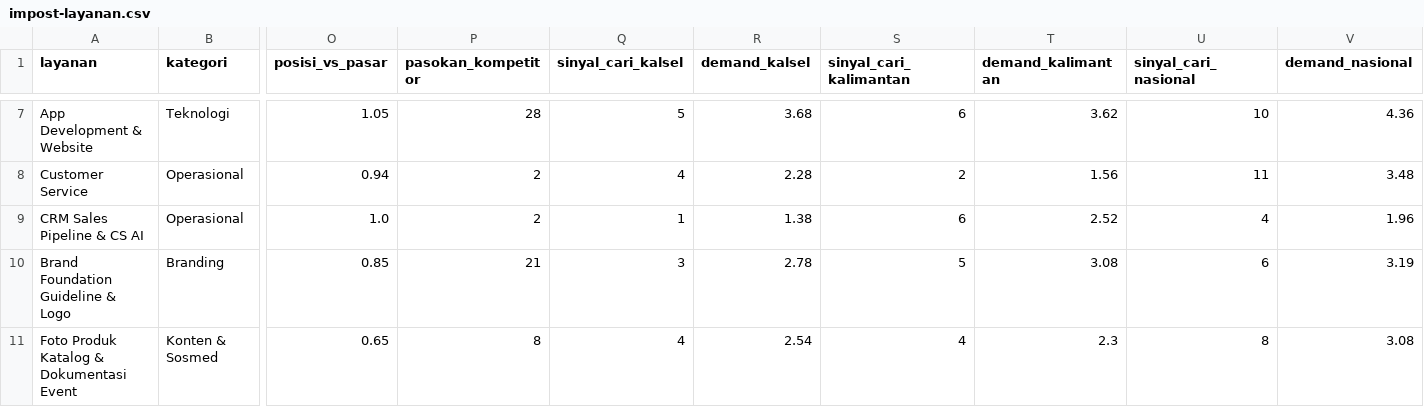
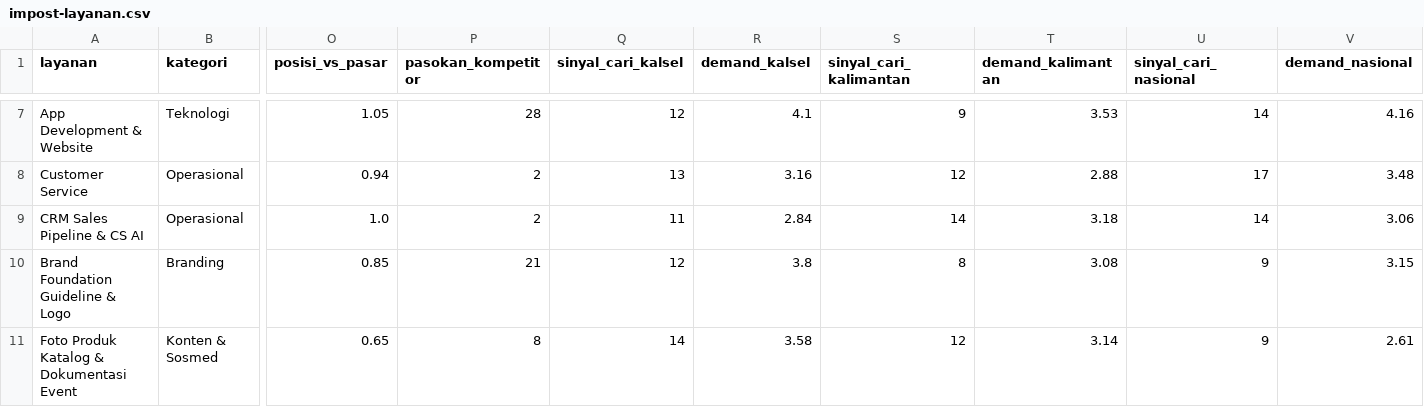
Before and after one commit to akmlrhim/01-marketing-analysis, a CSV file: dashboard/data/derived/impost-layanan.csv, drawn as a sheet; only a part is shown, gaps mark what is left out; the diff covers the shown part only; the diff names each change by its address in the sheet, - before the commit and + after, or states it on an @@ line.

```diff
--- a/dashboard/data/derived/impost-layanan.csv
+++ b/dashboard/data/derived/impost-layanan.csv
-Q7 (sinyal_cari_kalsel): 5
+Q7 (sinyal_cari_kalsel): 12
-R7 (demand_kalsel): 3.68
+R7 (demand_kalsel): 4.1
-S7 (sinyal_cari_kalimantan): 6
+S7 (sinyal_cari_kalimantan): 9
-T7 (demand_kalimantan): 3.62
+T7 (demand_kalimantan): 3.53
-U7 (sinyal_cari_nasional): 10
+U7 (sinyal_cari_nasional): 14
-V7 (demand_nasional): 4.36
+V7 (demand_nasional): 4.16
-Q8 (sinyal_cari_kalsel): 4
+Q8 (sinyal_cari_kalsel): 13
-R8 (demand_kalsel): 2.28
+R8 (demand_kalsel): 3.16
-S8 (sinyal_cari_kalimantan): 2
+S8 (sinyal_cari_kalimantan): 12
-T8 (demand_kalimantan): 1.56
+T8 (demand_kalimantan): 2.88
-U8 (sinyal_cari_nasional): 11
+U8 (sinyal_cari_nasional): 17
-Q9 (sinyal_cari_kalsel): 1
+Q9 (sinyal_cari_kalsel): 11
-R9 (demand_kalsel): 1.38
+R9 (demand_kalsel): 2.84
-S9 (sinyal_cari_kalimantan): 6
+S9 (sinyal_cari_kalimantan): 14
-T9 (demand_kalimantan): 2.52
+T9 (demand_kalimantan): 3.18
-U9 (sinyal_cari_nasional): 4
+U9 (sinyal_cari_nasional): 14
-V9 (demand_nasional): 1.96
+V9 (demand_nasional): 3.06
-Q10 (sinyal_cari_kalsel): 3
+Q10 (sinyal_cari_kalsel): 12
-R10 (demand_kalsel): 2.78
+R10 (demand_kalsel): 3.8
-S10 (sinyal_cari_kalimantan): 5
+S10 (sinyal_cari_kalimantan): 8
-U10 (sinyal_cari_nasional): 6
+U10 (sinyal_cari_nasional): 9
-V10 (demand_nasional): 3.19
+V10 (demand_nasional): 3.15
-Q11 (sinyal_cari_kalsel): 4
+Q11 (sinyal_cari_kalsel): 14
-R11 (demand_kalsel): 2.54
+R11 (demand_kalsel): 3.58
-S11 (sinyal_cari_kalimantan): 4
+S11 (sinyal_cari_kalimantan): 12
-T11 (demand_kalimantan): 2.3
+T11 (demand_kalimantan): 3.14
-U11 (sinyal_cari_nasional): 8
+U11 (sinyal_cari_nasional): 9
-V11 (demand_nasional): 3.08
+V11 (demand_nasional): 2.61
```
Also changed, not shown: 45 edited cells elsewhere in this file, dashboard/data/derived/kompetitor-clean.csv, research/data/kompetitor.csv, 4 other files.
